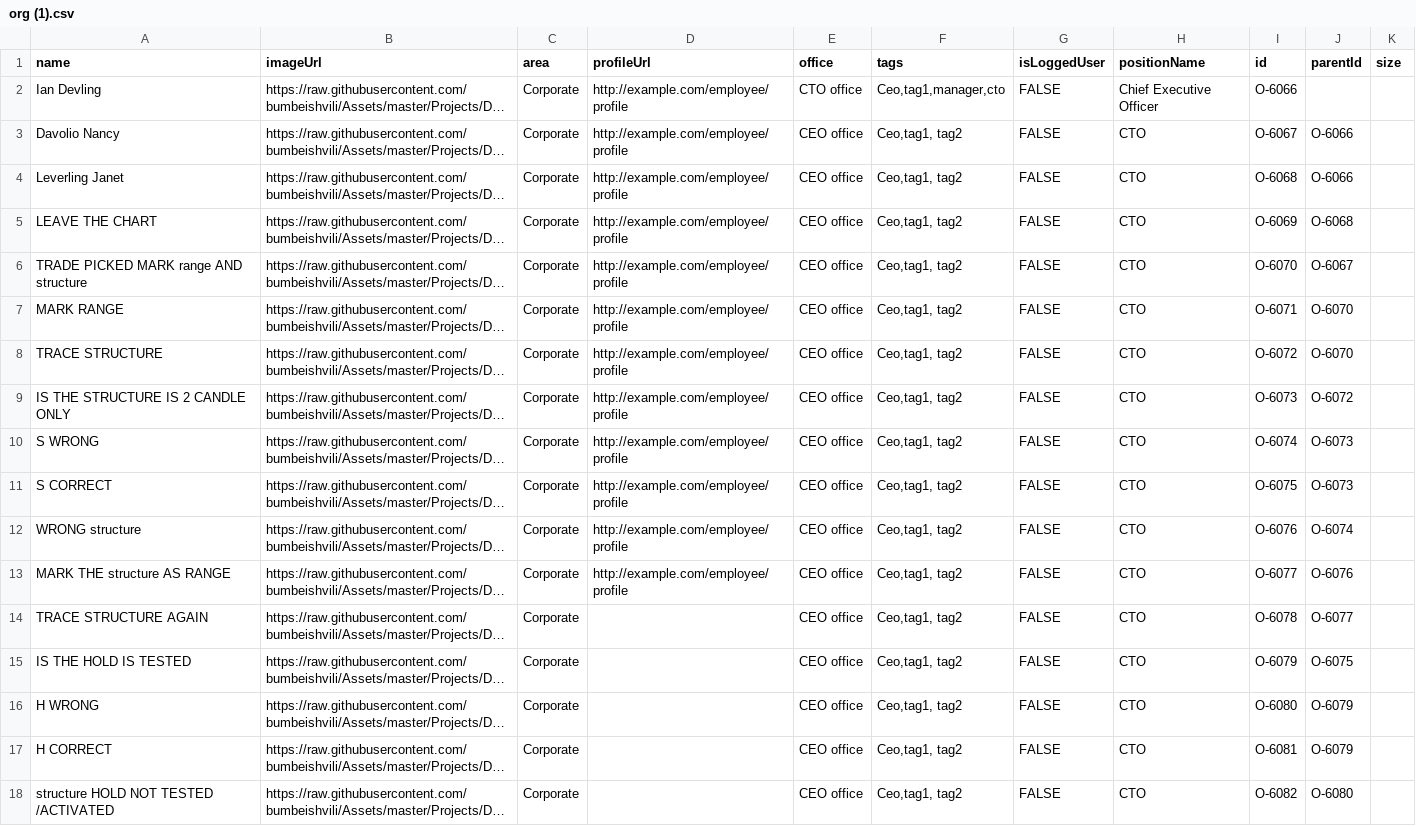
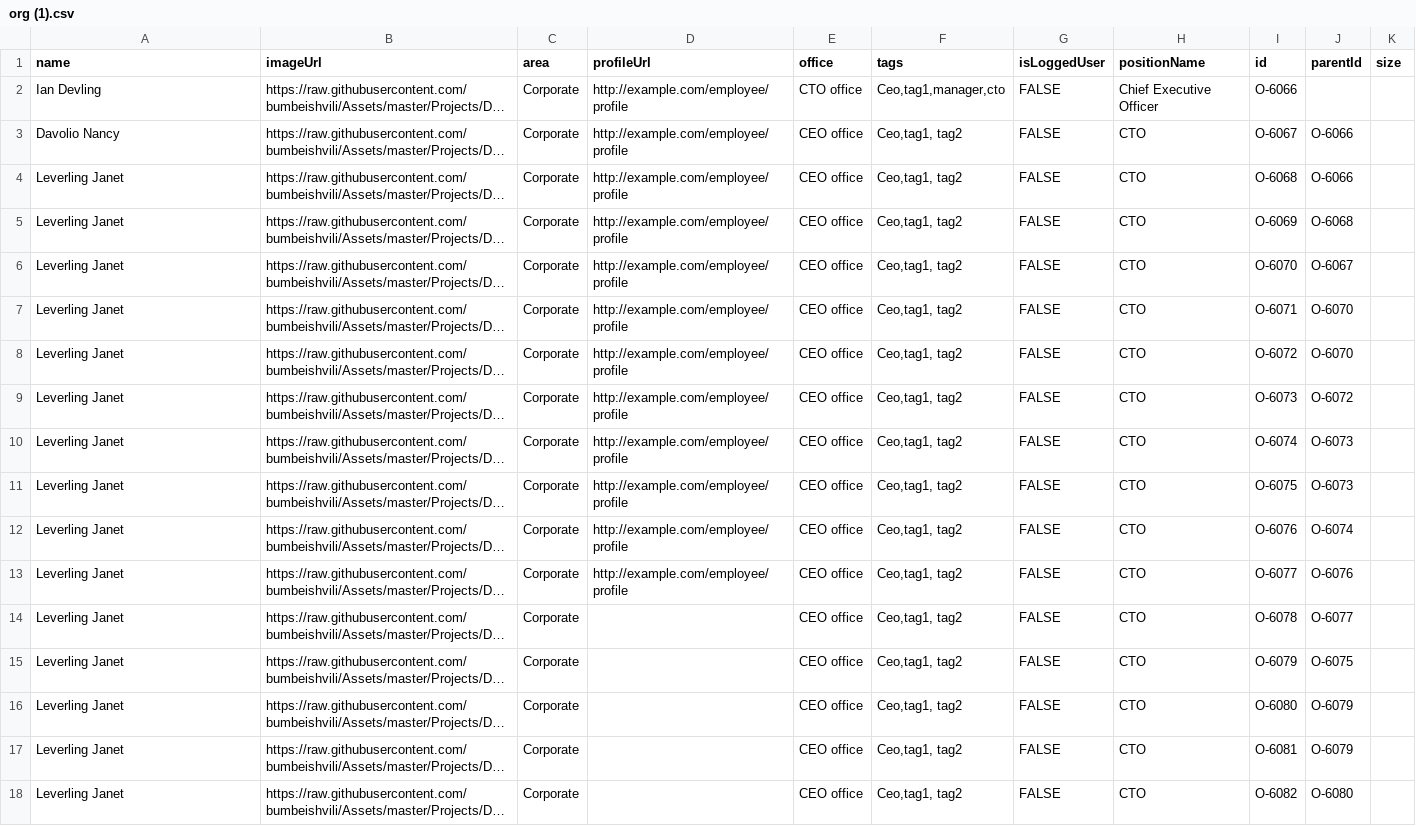
Before and after one commit to mmiuser2484/web-tesst, a CSV file: org (1).csv, drawn as a sheet; only a part is shown; long unchanged cells end in …; the diff covers the shown part only; the diff names each change by its address in the sheet, - before the commit and + after, or states it on an @@ line.

Commit message:
Add files via upload

```diff
--- a/org (1).csv
+++ b/org (1).csv
-A5 (name): LEAVE THE CHART
+A5 (name): Leverling Janet
-A6 (name): TRADE PICKED MARK range AND structure
+A6 (name): Leverling Janet
-A7 (name): MARK RANGE
+A7 (name): Leverling Janet
-A8 (name): TRACE STRUCTURE
+A8 (name): Leverling Janet
-A9 (name): IS THE STRUCTURE IS 2 CANDLE ONLY
+A9 (name): Leverling Janet
-A10 (name): S WRONG
+A10 (name): Leverling Janet
-A11 (name): S CORRECT
+A11 (name): Leverling Janet
-A12 (name): WRONG structure
+A12 (name): Leverling Janet
-A13 (name): MARK THE structure AS RANGE
+A13 (name): Leverling Janet
-A14 (name): TRACE STRUCTURE AGAIN
+A14 (name): Leverling Janet
-A15 (name): IS THE HOLD IS TESTED
+A15 (name): Leverling Janet
-A16 (name): H WRONG
+A16 (name): Leverling Janet
-A17 (name): H CORRECT
+A17 (name): Leverling Janet
-A18 (name): structure HOLD NOT TESTED /ACTIVATED
+A18 (name): Leverling Janet
```
Also changed, not shown: 70 edited cells elsewhere in this file.
